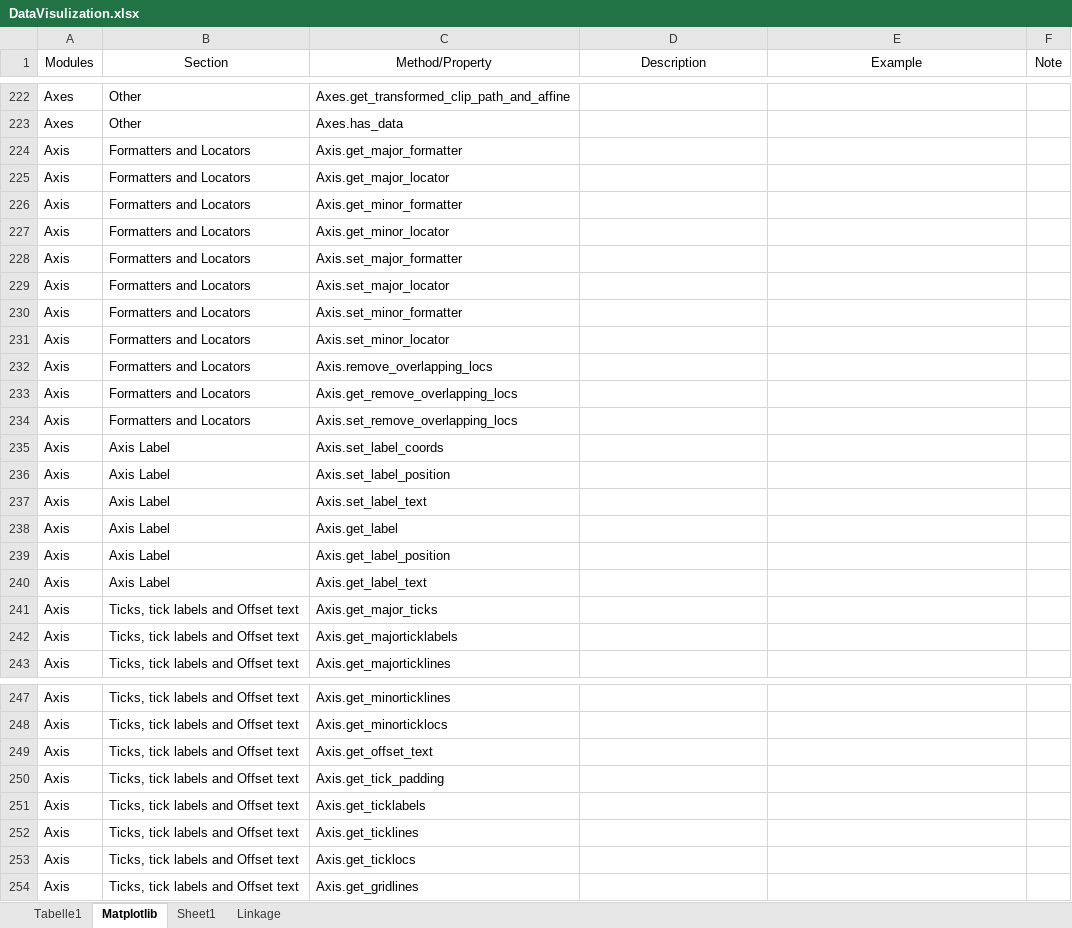
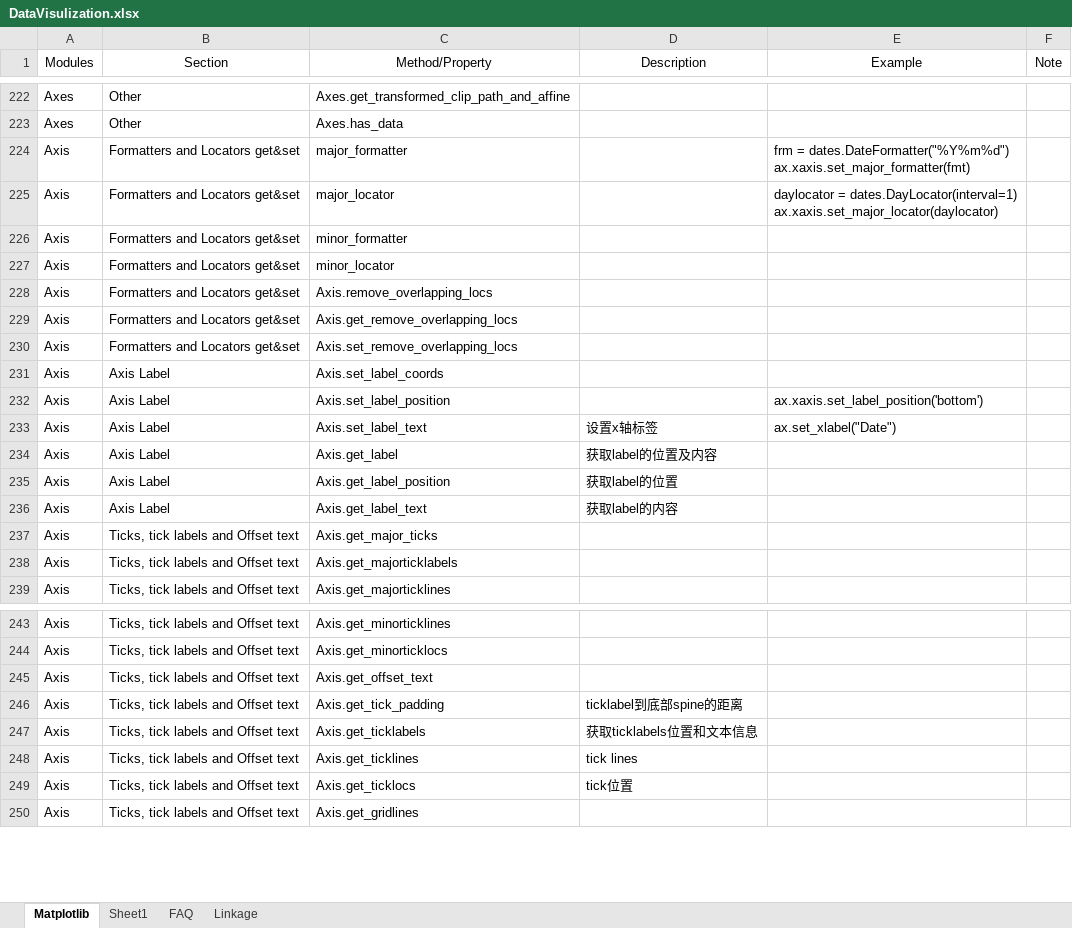
Before and after one commit to sunocean01/Matplotlib_Note, an Excel workbook: DataVisulization.xlsx, sheet Matplotlib, drawn as a sheet; only a part is shown, gaps mark what is left out; values as stored, in another font and other column widths than the file's, no borders; charts and pictures not drawn; removed rows and columns are numbered as before the commit, all else as after; ↵ is a line break in a cell; the diff covers the shown part only; the diff names each change by its address in the sheet, - before the commit and + after, or states it on an @@ line.

```diff
--- a/DataVisulization.xlsx (sheet Matplotlib)
+++ b/DataVisulization.xlsx (sheet Matplotlib)
-sheet tab: Tabelle1
+sheet tab: FAQ
-row 224: Axis | Formatters and Locators | Axis.get_major_formatter
-row 225: Axis | Formatters and Locators | Axis.get_major_locator
-row 226: Axis | Formatters and Locators | Axis.get_minor_formatter
-row 227: Axis | Formatters and Locators | Axis.get_minor_locator
-row 228: Axis | Formatters and Locators | Axis.set_major_formatter
-row 229: Axis | Formatters and Locators | Axis.set_major_locator
+row 224: Axis | Formatters and Locators get&set | major_formatter |  | frm = dates.DateFormatter("%Y%m%d") ↵ ax.xaxis.set_major_formatter(fmt)
+row 225: Axis | Formatters and Locators get&set | major_locator |  | daylocator = dates.DayLocator(interval=1) ↵ ax.xaxis.set_major_locator(daylocator)
-B226:B230 (Section): Formatters and Locators
+B226:B230 (Section): Formatters and Locators get&set
-C226 (Method/Property): Axis.set_minor_formatter
+C226 (Method/Property): minor_formatter
-C227 (Method/Property): Axis.set_minor_locator
+C227 (Method/Property): minor_locator
-E232 (Example): (empty)
+E232 (Example): ax.xaxis.set_label_position('bottom')
-D233 (Description): (empty)
+D233 (Description): 设置x轴标签
-E233 (Example): (empty)
+E233 (Example): ax.set_xlabel("Date")
-D234 (Description): (empty)
+D234 (Description): 获取label的位置及内容
-D235 (Description): (empty)
+D235 (Description): 获取label的位置
-D236 (Description): (empty)
+D236 (Description): 获取label的内容
-D246 (Description): (empty)
+D246 (Description): ticklabel到底部spine的距离
-D247 (Description): (empty)
+D247 (Description): 获取ticklabels位置和文本信息
-D248 (Description): (empty)
+D248 (Description): tick lines
-D249 (Description): (empty)
+D249 (Description): tick位置
```
Also changed, not shown: 131 added rows, 9 edited cells and cell formats elsewhere in this sheet, charts or pictures, 4 other files.
